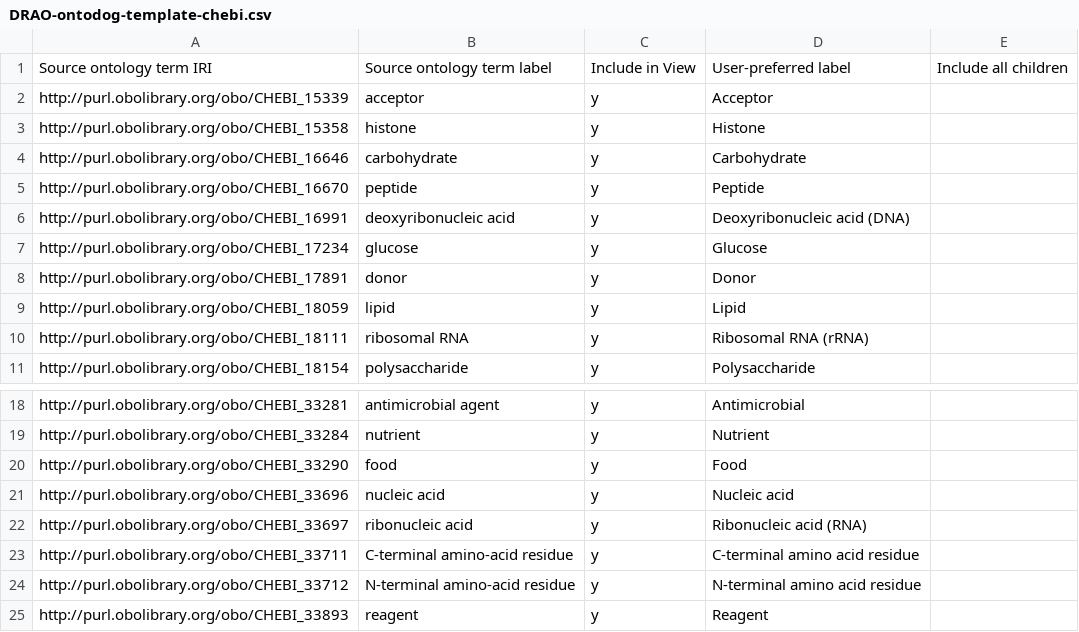
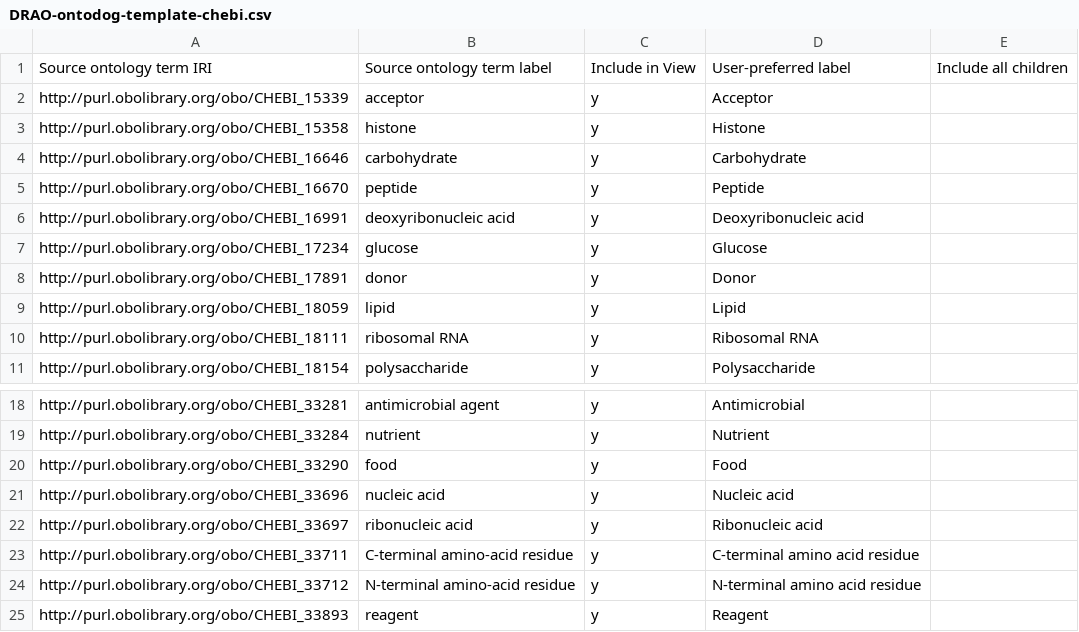
Before and after one commit to FAIRsharing/domain-ontology, a CSV file: source-owl/Ontodog/DRAO-ontodog-template-chebi.csv, drawn as a sheet; only a part is shown, gaps mark what is left out.

```diff
--- a/source-owl/Ontodog/DRAO-ontodog-template-chebi.csv
+++ b/source-owl/Ontodog/DRAO-ontodog-template-chebi.csv
@@ -5,3 +5,3 @@ http://purl.obolibrary.org/obo/CHEBI_16646	carbohydrate	y	Carbohydrate
 http://purl.obolibrary.org/obo/CHEBI_16670	peptide	y	Peptide	
-http://purl.obolibrary.org/obo/CHEBI_16991	deoxyribonucleic acid	y	Deoxyribonucleic acid (DNA)	
+http://purl.obolibrary.org/obo/CHEBI_16991	deoxyribonucleic acid	y	Deoxyribonucleic acid	
 http://purl.obolibrary.org/obo/CHEBI_17234	glucose	y	Glucose	
@@ -9,3 +9,3 @@ http://purl.obolibrary.org/obo/CHEBI_17891	donor	y	Donor
 http://purl.obolibrary.org/obo/CHEBI_18059	lipid	y	Lipid	
-http://purl.obolibrary.org/obo/CHEBI_18111	ribosomal RNA	y	Ribosomal RNA (rRNA)	
+http://purl.obolibrary.org/obo/CHEBI_18111	ribosomal RNA	y	Ribosomal RNA	
 http://purl.obolibrary.org/obo/CHEBI_18154	polysaccharide	y	Polysaccharide	
@@ -21,3 +21,3 @@ http://purl.obolibrary.org/obo/CHEBI_33290	food	y	Food
 http://purl.obolibrary.org/obo/CHEBI_33696	nucleic acid	y	Nucleic acid	
-http://purl.obolibrary.org/obo/CHEBI_33697	ribonucleic acid	y	Ribonucleic acid (RNA)	
+http://purl.obolibrary.org/obo/CHEBI_33697	ribonucleic acid	y	Ribonucleic acid	
 http://purl.obolibrary.org/obo/CHEBI_33711	C-terminal amino-acid residue	y	C-terminal amino acid residue	
```
Also changed, not shown: source-owl/Ontodog/DRAO-ontodog-template-efo.csv, source-owl/Ontodog/DRAO-ontodog-template-ero.csv, 45 other files.
